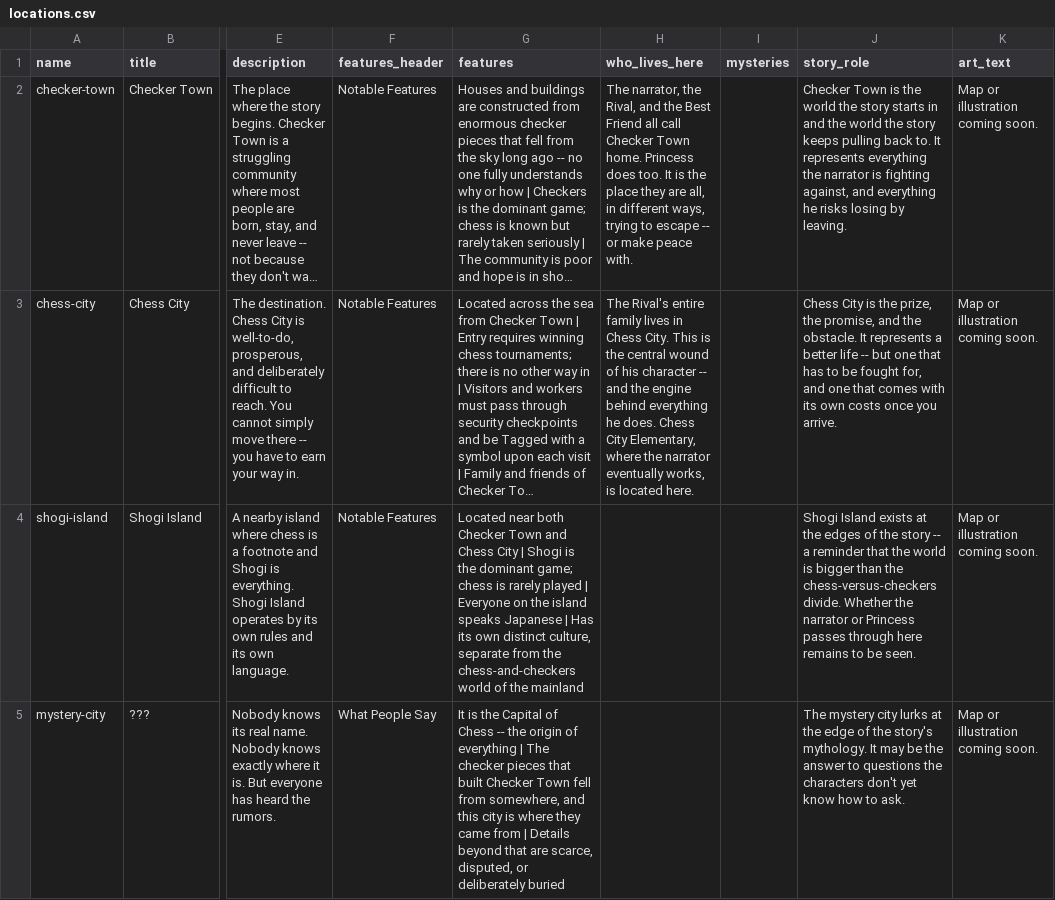
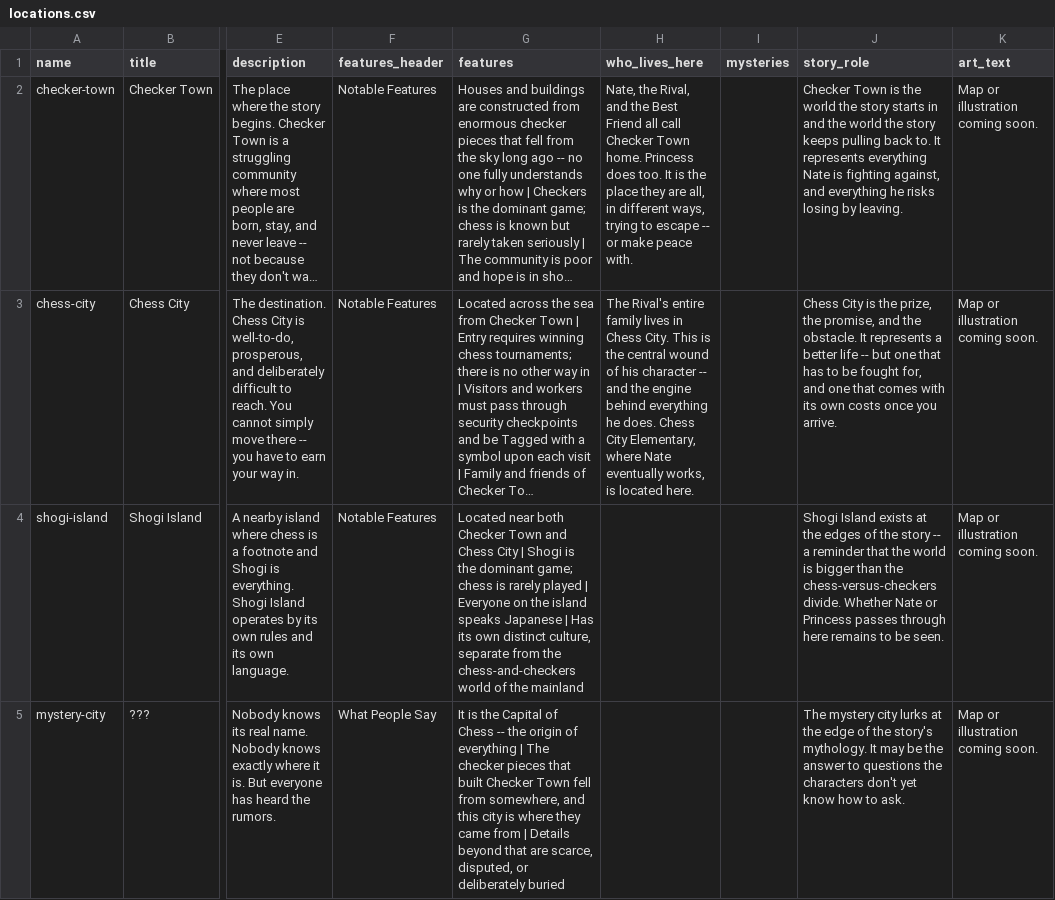
Before and after one commit to ngreen37/ngreen37.github.io, a CSV file: _pjcc/locations.csv, drawn as a sheet; only a part is shown, gaps mark what is left out; long unchanged cells end in …; the diff covers the shown part only; the diff names each change by its address in the sheet, - before the commit and + after, or states it on an @@ line.

```diff
--- a/_pjcc/locations.csv
+++ b/_pjcc/locations.csv
-H2 (who_lives_here): The narrator, the Rival,…
+H2 (who_lives_here): Nate, the Rival,…
-J2 (story_role): …represents everything the narrator is fighting…
+J2 (story_role): …represents everything Nate is fighting…
-H3 (who_lives_here): …Elementary, where the narrator eventually works,…
+H3 (who_lives_here): …Elementary, where Nate eventually works,…
-J4 (story_role): …divide. Whether the narrator or Princess…
+J4 (story_role): …divide. Whether Nate or Princess…
```
Also changed, not shown: 6 edited cells elsewhere in this file, _pjcc/characters.csv, 46 other files.
